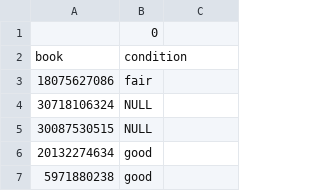
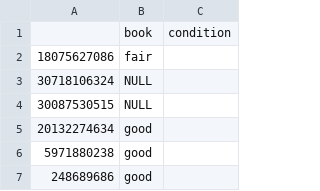
Before and after one commit to Rotheron/CS5300-Semester-Poject, a CSV file: Clean_Data/conditions1.csv, drawn as a sheet; only a part is shown; the shorter side is filled out with more unchanged rows; removed rows and columns are numbered as before the commit, all else as after; the diff names each change by its address in the sheet, - before the commit and + after, or states it on an @@ line.

Commit message:
Small fix on csv formating and added signed cleaning and csv

```diff
--- a/Clean_Data/conditions1.csv
+++ b/Clean_Data/conditions1.csv
-row 1:  | 0
-row 2: book | condition
+row 1:  | book | condition
```
Also changed, not shown: Clean_Data/isbn10.csv, Clean_Data/price.csv, 4 other files.
